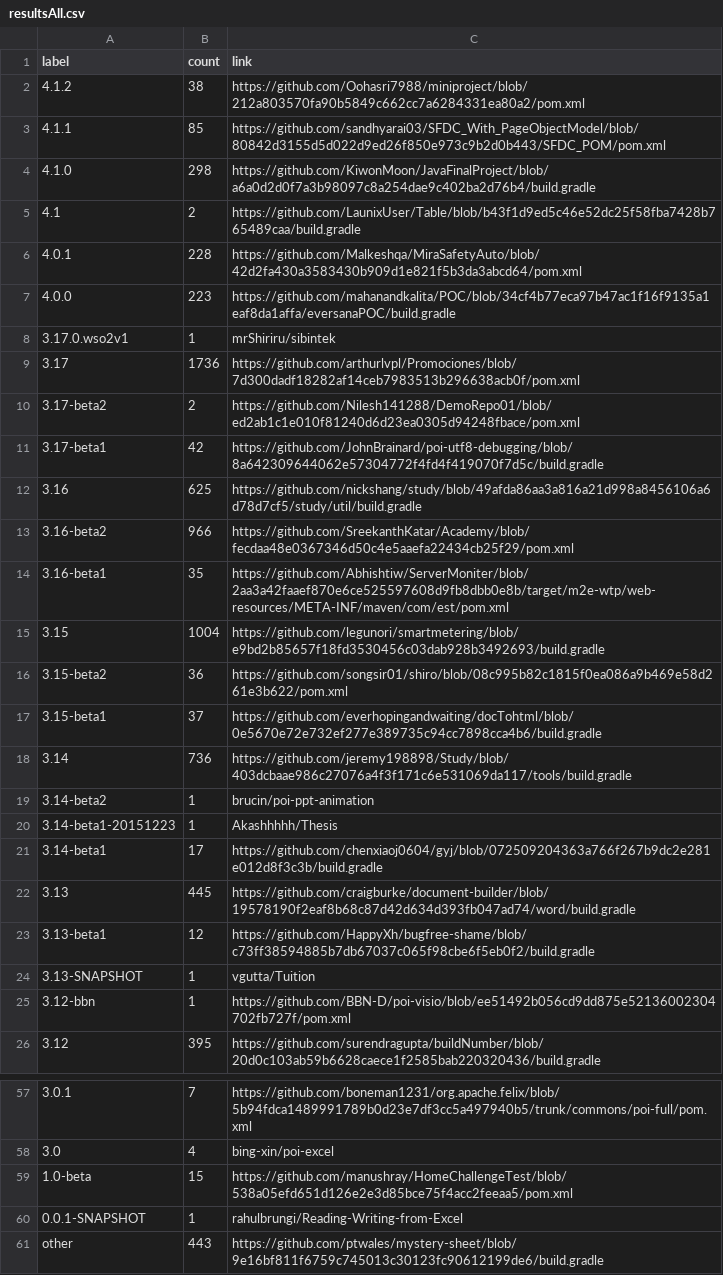
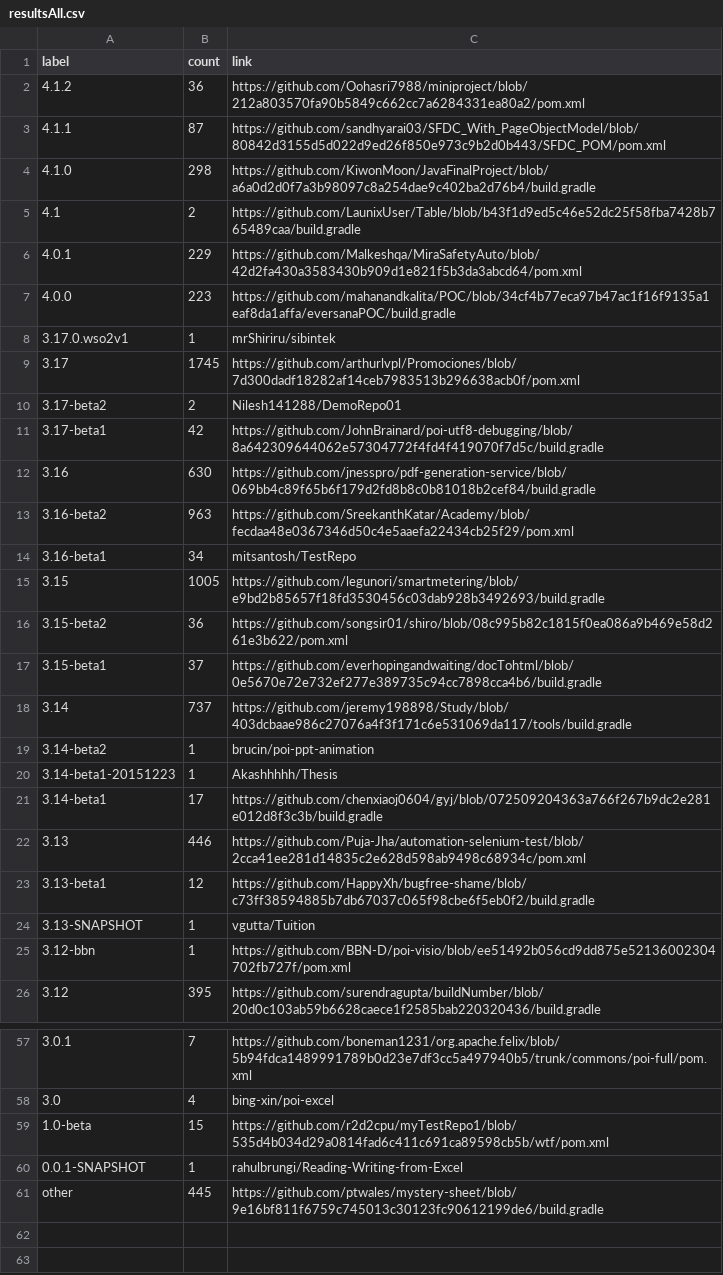
Before and after one commit to centic9/github-version-statistics, a CSV file: docs/resultsAll.csv, drawn as a sheet; only a part is shown, gaps mark what is left out; the diff covers the shown part only.

```diff
--- a/docs/resultsAll.csv
+++ b/docs/resultsAll.csv
@@ -1,19 +1,19 @@
 label,count,link
-4.1.2,38,https://github.com/Oohasri7988/miniproject/blob/212a803570fa90b5849c662cc7a6284331ea80a2/pom.xml
-4.1.1,85,https://github.com/sandhyarai03/SFDC_With_PageObjectModel/blob/80842d3155d5d022d9ed26f850e973c9b2d0b443/SFDC_POM/pom.xml
+4.1.2,36,https://github.com/Oohasri7988/miniproject/blob/212a803570fa90b5849c662cc7a6284331ea80a2/pom.xml
+4.1.1,87,https://github.com/sandhyarai03/SFDC_With_PageObjectModel/blob/80842d3155d5d022d9ed26f850e973c9b2d0b443/SFDC_POM/pom.xml
 4.1.0,298,https://github.com/KiwonMoon/JavaFinalProject/blob/a6a0d2d0f7a3b98097c8a254dae9c402ba2d76b4/build.gradle
 4.1,2,https://github.com/LaunixUser/Table/blob/b43f1d9ed5c46e52dc25f58fba7428b765489caa/build.gradle
-4.0.1,228,https://github.com/Malkeshqa/MiraSafetyAuto/blob/42d2fa430a3583430b909d1e821f5b3da3abcd64/pom.xml
+4.0.1,229,https://github.com/Malkeshqa/MiraSafetyAuto/blob/42d2fa430a3583430b909d1e821f5b3da3abcd64/pom.xml
 4.0.0,223,https://github.com/mahanandkalita/POC/blob/34cf4b77eca97b47ac1f16f9135a1eaf8da1affa/eversanaPOC/build.gradle
 3.17.0.wso2v1,1,mrShiriru/sibintek
-3.17,1736,https://github.com/arthurlvpl/Promociones/blob/7d300dadf18282af14ceb7983513b296638acb0f/pom.xml
-3.17-beta2,2,https://github.com/Nilesh141288/DemoRepo01/blob/ed2ab1c1e010f81240d6d23ea0305d94248fbace/pom.xml
+3.17,1745,https://github.com/arthurlvpl/Promociones/blob/7d300dadf18282af14ceb7983513b296638acb0f/pom.xml
+3.17-beta2,2,Nilesh141288/DemoRepo01
 3.17-beta1,42,https://github.com/JohnBrainard/poi-utf8-debugging/blob/8a642309644062e57304772f4fd4f419070f7d5c/build.gradle
-3.16,625,https://github.com/nickshang/study/blob/49afda86aa3a816a21d998a8456106a6d78d7cf5/study/util/build.gradle
-3.16-beta2,966,https://github.com/SreekanthKatar/Academy/blob/fecdaa48e0367346d50c4e5aaefa22434cb25f29/pom.xml
-3.16-beta1,35,https://github.com/Abhishtiw/ServerMoniter/blob/2aa3a42faaef870e6ce525597608d9fb8dbb0e8b/target/m2e-wtp/web-resources/META-INF/maven/com/est/pom.xml
-3.15,1004,https://github.com/legunori/smartmetering/blob/e9bd2b85657f18fd3530456c03dab928b3492693/build.gradle
+3.16,630,https://github.com/jnesspro/pdf-generation-service/blob/069bb4c89f65b6f179d2fd8b8c0b81018b2cef84/build.gradle
+3.16-beta2,963,https://github.com/SreekanthKatar/Academy/blob/fecdaa48e0367346d50c4e5aaefa22434cb25f29/pom.xml
+3.16-beta1,34,mitsantosh/TestRepo
+3.15,1005,https://github.com/legunori/smartmetering/blob/e9bd2b85657f18fd3530456c03dab928b3492693/build.gradle
 3.15-beta2,36,https://github.com/songsir01/shiro/blob/08c995b82c1815f0ea086a9b469e58d261e3b622/pom.xml
 3.15-beta1,37,https://github.com/everhopingandwaiting/docTohtml/blob/0e5670e72e732ef277e389735c94cc7898cca4b6/build.gradle
-3.14,736,https://github.com/jeremy198898/Study/blob/403dcbaae986c27076a4f3f171c6e531069da117/tools/build.gradle
+3.14,737,https://github.com/jeremy198898/Study/blob/403dcbaae986c27076a4f3f171c6e531069da117/tools/build.gradle
 3.14-beta2,1,brucin/poi-ppt-animation
@@ -21,3 +21,3 @@ label,count,link
 3.14-beta1,17,https://github.com/chenxiaoj0604/gyj/blob/072509204363a766f267b9dc2e281e012d8f3c3b/build.gradle
-3.13,445,https://github.com/craigburke/document-builder/blob/19578190f2eaf8b68c87d42d634d393fb047ad74/word/build.gradle
+3.13,446,https://github.com/Puja-Jha/automation-selenium-test/blob/2cca41ee281d14835c2e628d598ab9498c68934c/pom.xml
 3.13-beta1,12,https://github.com/HappyXh/bugfree-shame/blob/c73ff38594885b7db67037c065f98cbe6f5eb0f2/build.gradle
@@ -58,4 +58,4 @@ label,count,link
 3.0,4,bing-xin/poi-excel
-1.0-beta,15,https://github.com/manushray/HomeChallengeTest/blob/538a05efd651d126e2e3d85bce75f4acc2feeaa5/pom.xml
+1.0-beta,15,https://github.com/r2d2cpu/myTestRepo1/blob/535d4b034d29a0814fad6c411c691ca89598cb5b/wtf/pom.xml
 0.0.1-SNAPSHOT,1,rahulbrungi/Reading-Writing-from-Excel
-other,443,https://github.com/ptwales/mystery-sheet/blob/9e16bf811f6759c745013c30123fc90612199de6/build.gradle
+other,445,https://github.com/ptwales/mystery-sheet/blob/9e16bf811f6759c745013c30123fc90612199de6/build.gradle
```
Also changed, not shown: 10 edited cells elsewhere in this file, docs/_data/versionChanges.csv, docs/resultsCurrent.csv, 5 other files.
